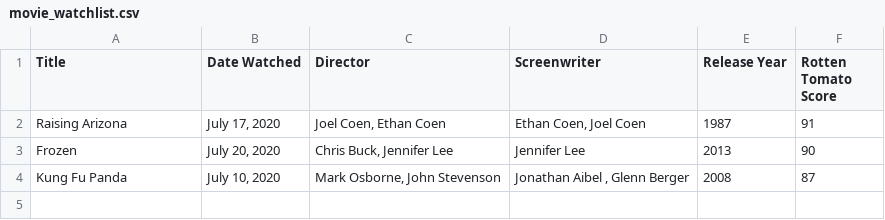
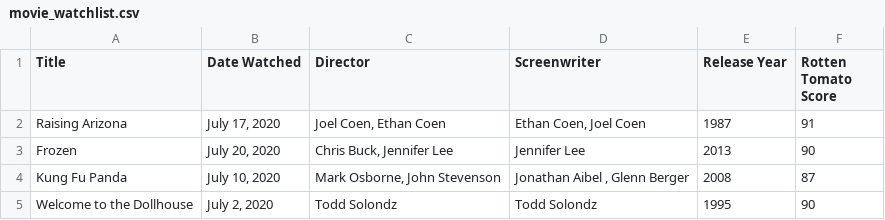
Before and after one commit to JuneyBoy/Movie-Watchlist, a CSV file: movie_watchlist.csv, drawn as a sheet; the diff names each change by its address in the sheet, - before the commit and + after, or states it on an @@ line.

```diff
--- a/movie_watchlist.csv
+++ b/movie_watchlist.csv
+row 5: Welcome to the Dollhouse | July 2, 2020 | Todd Solondz | Todd Solondz | 1995 | 90
```
Also changed, not shown: 3 other files.
